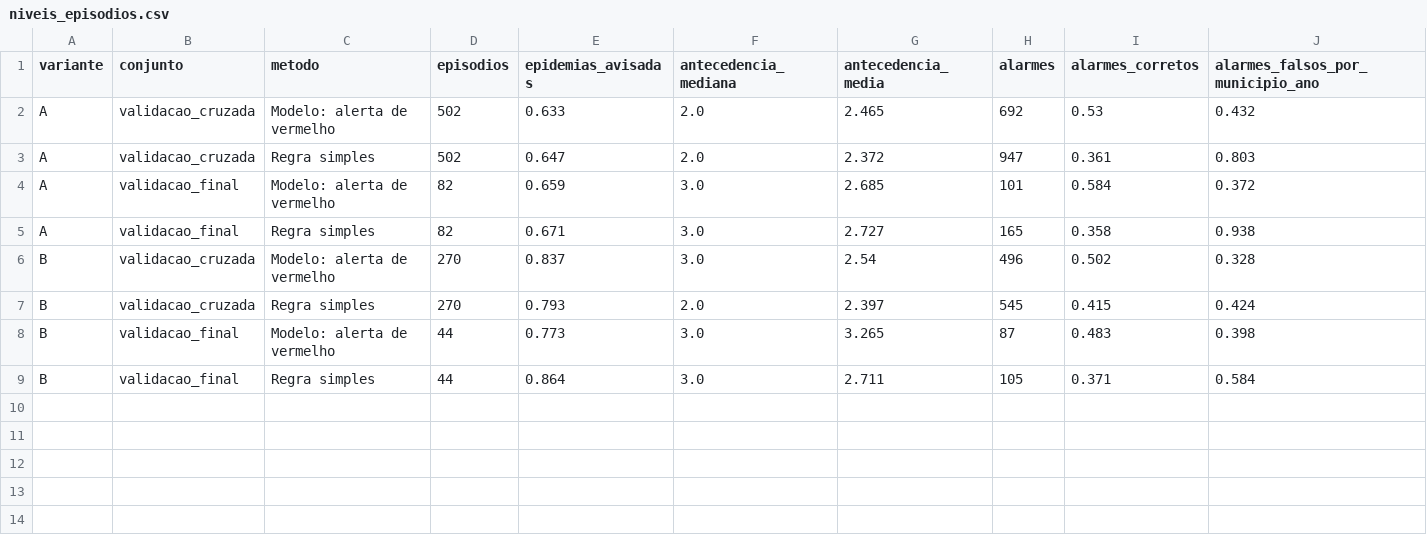
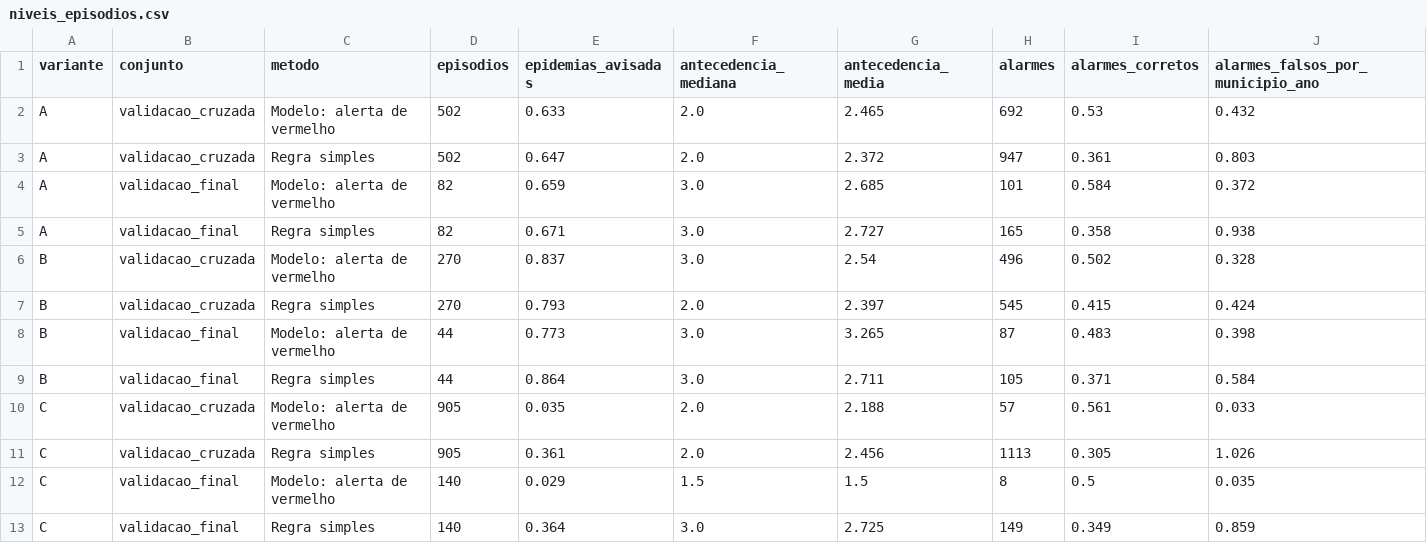
Before and after one commit to LucasFdotNet/dengue-insight, a CSV file: reports/niveis_episodios.csv, drawn as a sheet; the diff names each change by its address in the sheet, - before the commit and + after, or states it on an @@ line.

```diff
--- a/reports/niveis_episodios.csv
+++ b/reports/niveis_episodios.csv
+row 10: C | validacao_cruzada | Modelo: alerta de vermelho | 905 | 0.035 | 2.0 | 2.188 | 57 | 0.561 | 0.033
+row 11: C | validacao_cruzada | Regra simples | 905 | 0.361 | 2.0 | 2.456 | 1113 | 0.305 | 1.026
+row 12: C | validacao_final | Modelo: alerta de vermelho | 140 | 0.029 | 1.5 | 1.5 | 8 | 0.5 | 0.035
+row 13: C | validacao_final | Regra simples | 140 | 0.364 | 3.0 | 2.725 | 149 | 0.349 | 0.859
```
Also changed, not shown: reports/niveis_cortes.csv, reports/niveis_semanas.csv, 15 other files.
